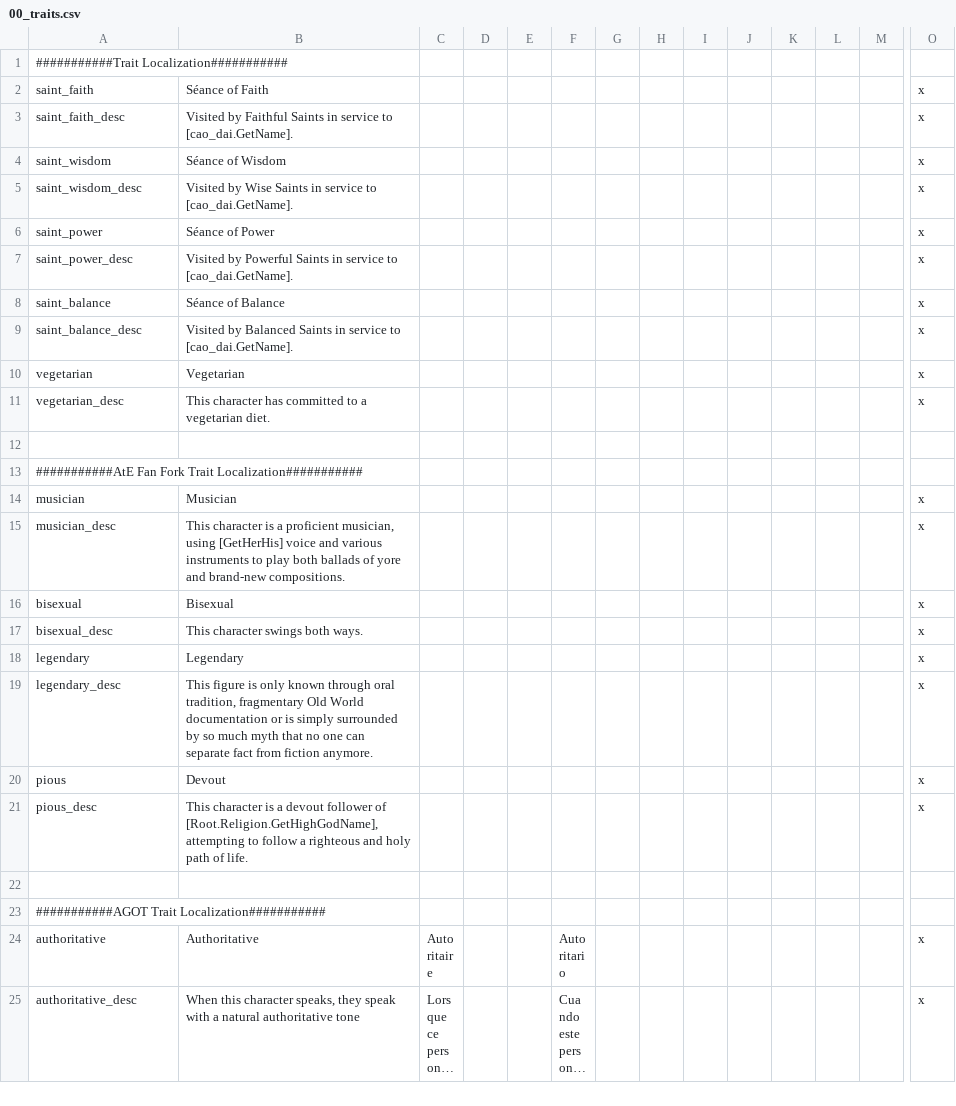
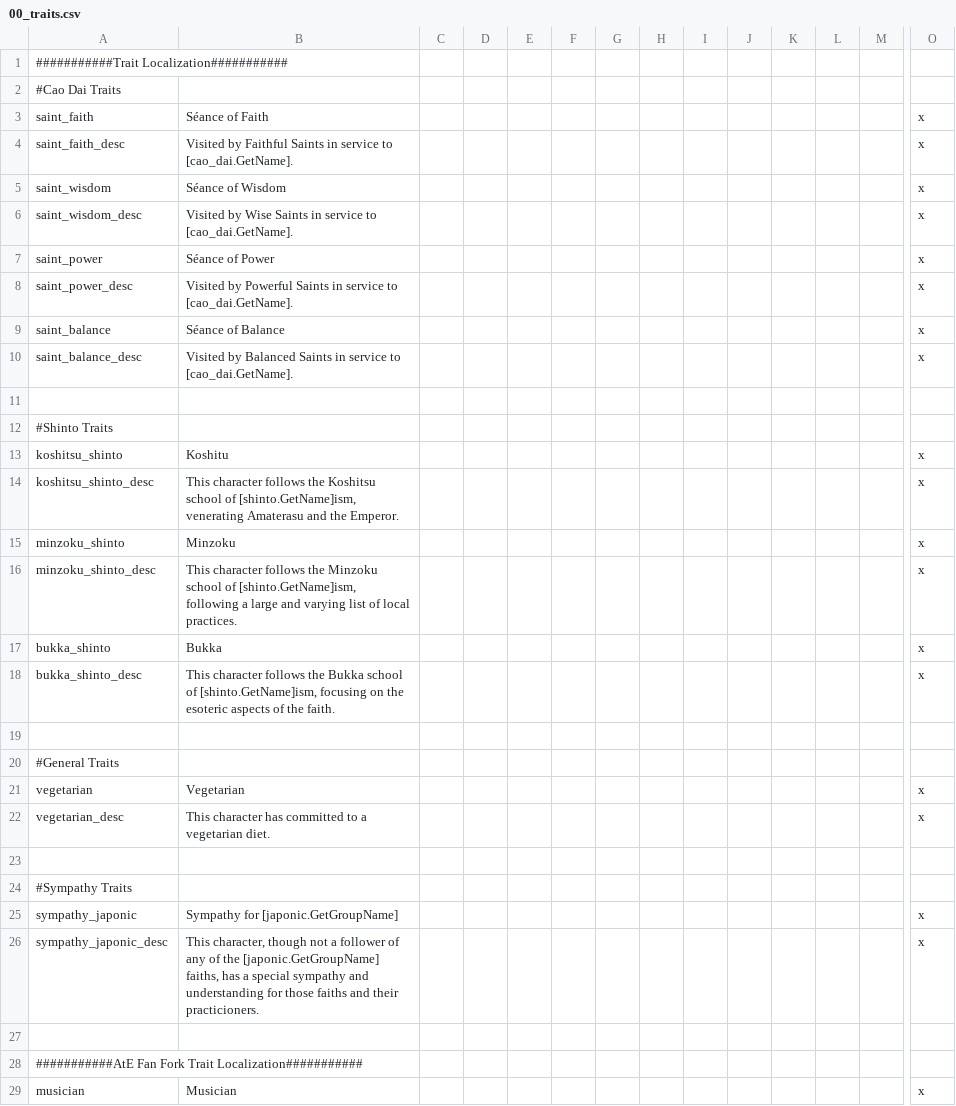
Before and after one commit to derdang/posttoyo, a CSV file: After the End Orientalis/localisation/00_traits.csv, drawn as a sheet; only a part is shown, gaps mark what is left out; the shorter side is filled out with more unchanged rows; long unchanged cells end in …; rows hold the shown columns only; the diff names each change by its address in the sheet, - before the commit and + after, or states it on an @@ line.

```diff
--- a/After the End Orientalis/localisation/00_traits.csv
+++ b/After the End Orientalis/localisation/00_traits.csv
+row 2: #Cao Dai Traits
+row 11: (empty)
+row 12: #Shinto Traits
+row 13: koshitsu_shinto | Koshitu |  |  |  |  |  |  |  |  |  |  |  | x
+row 14: koshitsu_shinto_desc | This character follows the Koshitsu school of [shinto.GetName]ism, venerating Amaterasu and the Emperor. |  |  |  |  |  |  |  |  |  |  |  | x
+row 15: minzoku_shinto | Minzoku |  |  |  |  |  |  |  |  |  |  |  | x
+row 16: minzoku_shinto_desc | This character follows the Minzoku school of [shinto.GetName]ism, following a large and varying list of local practices. |  |  |  |  |  |  |  |  |  |  |  | x
+row 17: bukka_shinto | Bukka |  |  |  |  |  |  |  |  |  |  |  | x
+row 18: bukka_shinto_desc | This character follows the Bukka school of [shinto.GetName]ism, focusing on the esoteric aspects of the faith. |  |  |  |  |  |  |  |  |  |  |  | x
+row 19: (empty)
+row 20: #General Traits
+row 23: (empty)
+row 24: #Sympathy Traits
+row 25: sympathy_japonic | Sympathy for [japonic.GetGroupName] |  |  |  |  |  |  |  |  |  |  |  | x
+row 26: sympathy_japonic_desc | This character, though not a follower of any of the [japonic.GetGroupName] faiths, has a special sympathy and understanding for those faiths and their practicioners. |  |  |  |  |  |  |  |  |  |  |  | x
```
Also changed, not shown: After the End Orientalis/localisation/00_decisions.csv, After the End Orientalis/localisation/00_laws.csv, 21 other files.
